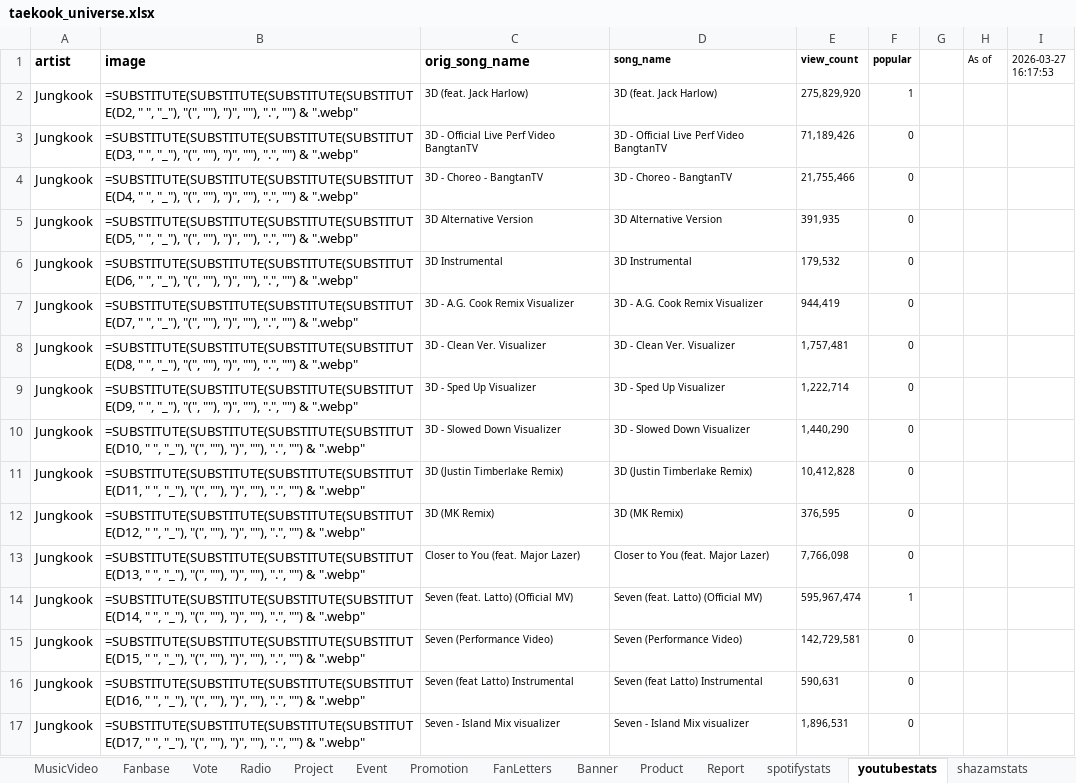
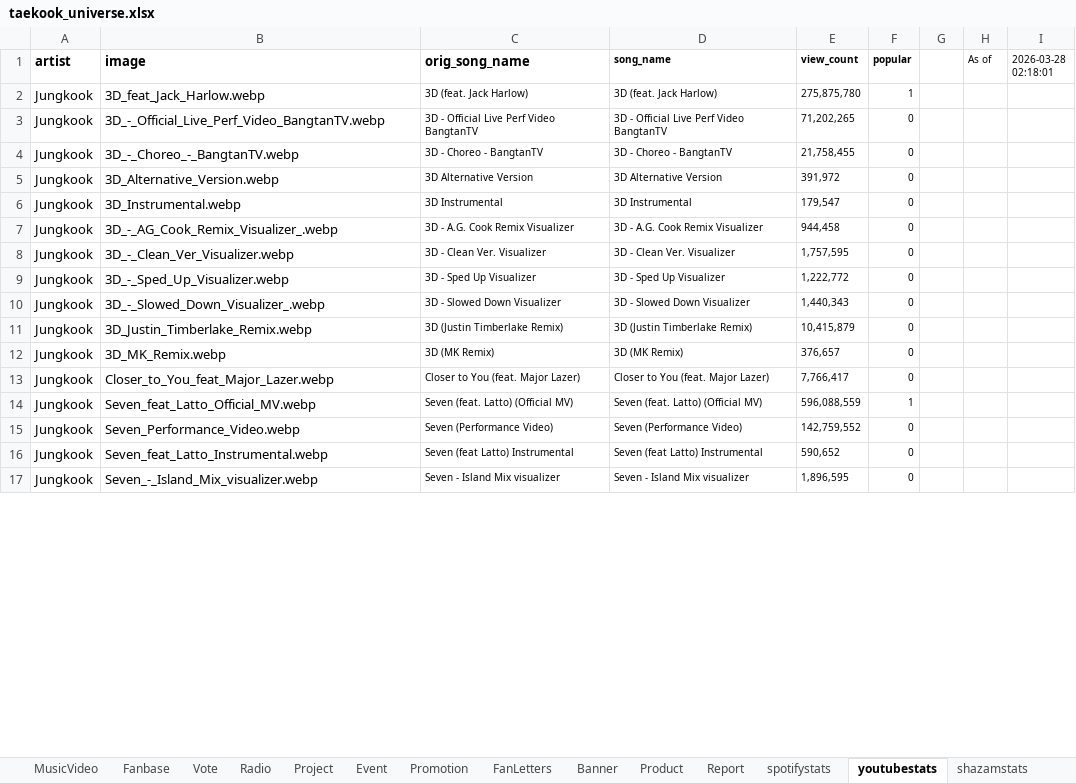
Before and after one commit to tetekoofm/taekookuniverse, an Excel workbook: taekook_universe.xlsx, sheet youtubestats, drawn as a sheet; only a part is shown; values as stored, in another font and other column widths than the file's, no borders; formulas without a stored value are shown as written; the diff covers the shown part only; the diff names each change by its address in the sheet, - before the commit and + after, or states it on an @@ line.

```diff
--- a/taekook_universe.xlsx (sheet youtubestats)
+++ b/taekook_universe.xlsx (sheet youtubestats)
-I1: 2026-03-27 16:17:53
+I1: 2026-03-28 02:18:01
-B2 (image): =SUBSTITUTE(SUBSTITUTE(SUBSTITUTE(SUBSTITUTE(D2, " ", "_"), "(", ""), ")", ""), ".", "") & ".webp"
+B2 (image): 3D_feat_Jack_Harlow.webp
-E2 (view_count): 275,829,920
+E2 (view_count): 275,875,780
-B3 (image): =SUBSTITUTE(SUBSTITUTE(SUBSTITUTE(SUBSTITUTE(D3, " ", "_"), "(", ""), ")", ""), ".", "") & ".webp"
+B3 (image): 3D_-_Official_Live_Perf_Video_BangtanTV.webp
-E3 (view_count): 71,189,426
+E3 (view_count): 71,202,265
-B4 (image): =SUBSTITUTE(SUBSTITUTE(SUBSTITUTE(SUBSTITUTE(D4, " ", "_"), "(", ""), ")", ""), ".", "") & ".webp"
+B4 (image): 3D_-_Choreo_-_BangtanTV.webp
-E4 (view_count): 21,755,466
+E4 (view_count): 21,758,455
-B5 (image): =SUBSTITUTE(SUBSTITUTE(SUBSTITUTE(SUBSTITUTE(D5, " ", "_"), "(", ""), ")", ""), ".", "") & ".webp"
+B5 (image): 3D_Alternative_Version.webp
-E5 (view_count): 391,935
+E5 (view_count): 391,972
-B6 (image): =SUBSTITUTE(SUBSTITUTE(SUBSTITUTE(SUBSTITUTE(D6, " ", "_"), "(", ""), ")", ""), ".", "") & ".webp"
+B6 (image): 3D_Instrumental.webp
-E6 (view_count): 179,532
+E6 (view_count): 179,547
-B7 (image): =SUBSTITUTE(SUBSTITUTE(SUBSTITUTE(SUBSTITUTE(D7, " ", "_"), "(", ""), ")", ""), ".", "") & ".webp"
+B7 (image): 3D_-_AG_Cook_Remix_Visualizer_.webp
-E7 (view_count): 944,419
+E7 (view_count): 944,458
-B8 (image): =SUBSTITUTE(SUBSTITUTE(SUBSTITUTE(SUBSTITUTE(D8, " ", "_"), "(", ""), ")", ""), ".", "") & ".webp"
+B8 (image): 3D_-_Clean_Ver_Visualizer.webp
-E8 (view_count): 1,757,481
+E8 (view_count): 1,757,595
-B9 (image): =SUBSTITUTE(SUBSTITUTE(SUBSTITUTE(SUBSTITUTE(D9, " ", "_"), "(", ""), ")", ""), ".", "") & ".webp"
+B9 (image): 3D_-_Sped_Up_Visualizer.webp
-E9 (view_count): 1,222,714
+E9 (view_count): 1,222,772
-B10 (image): =SUBSTITUTE(SUBSTITUTE(SUBSTITUTE(SUBSTITUTE(D10, " ", "_"), "(", ""), ")", ""), ".", "") & ".webp"
+B10 (image): 3D_-_Slowed_Down_Visualizer_.webp
-E10 (view_count): 1,440,290
+E10 (view_count): 1,440,343
-B11 (image): =SUBSTITUTE(SUBSTITUTE(SUBSTITUTE(SUBSTITUTE(D11, " ", "_"), "(", ""), ")", ""), ".", "") & ".webp"
+B11 (image): 3D_Justin_Timberlake_Remix.webp
-E11 (view_count): 10,412,828
+E11 (view_count): 10,415,879
-B12 (image): =SUBSTITUTE(SUBSTITUTE(SUBSTITUTE(SUBSTITUTE(D12, " ", "_"), "(", ""), ")", ""), ".", "") & ".webp"
+B12 (image): 3D_MK_Remix.webp
-E12 (view_count): 376,595
+E12 (view_count): 376,657
-B13 (image): =SUBSTITUTE(SUBSTITUTE(SUBSTITUTE(SUBSTITUTE(D13, " ", "_"), "(", ""), ")", ""), ".", "") & ".webp"
+B13 (image): Closer_to_You_feat_Major_Lazer.webp
-E13 (view_count): 7,766,098
+E13 (view_count): 7,766,417
-B14 (image): =SUBSTITUTE(SUBSTITUTE(SUBSTITUTE(SUBSTITUTE(D14, " ", "_"), "(", ""), ")", ""), ".", "") & ".webp"
+B14 (image): Seven_feat_Latto_Official_MV.webp
-E14 (view_count): 595,967,474
+E14 (view_count): 596,088,559
-B15 (image): =SUBSTITUTE(SUBSTITUTE(SUBSTITUTE(SUBSTITUTE(D15, " ", "_"), "(", ""), ")", ""), ".", "") & ".webp"
+B15 (image): Seven_Performance_Video.webp
-E15 (view_count): 142,729,581
+E15 (view_count): 142,759,552
-B16 (image): =SUBSTITUTE(SUBSTITUTE(SUBSTITUTE(SUBSTITUTE(D16, " ", "_"), "(", ""), ")", ""), ".", "") & ".webp"
+B16 (image): Seven_feat_Latto_Instrumental.webp
-E16 (view_count): 590,631
+E16 (view_count): 590,652
-B17 (image): =SUBSTITUTE(SUBSTITUTE(SUBSTITUTE(SUBSTITUTE(D17, " ", "_"), "(", ""), ")", ""), ".", "") & ".webp"
+B17 (image): Seven_-_Island_Mix_visualizer.webp
-E17 (view_count): 1,896,531
+E17 (view_count): 1,896,595
```
Also changed, not shown: 120 edited cells elsewhere in this sheet, sheet shazamstats, sheet spotifystats, 2 other files.
